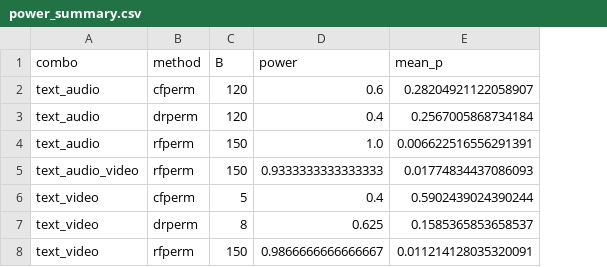
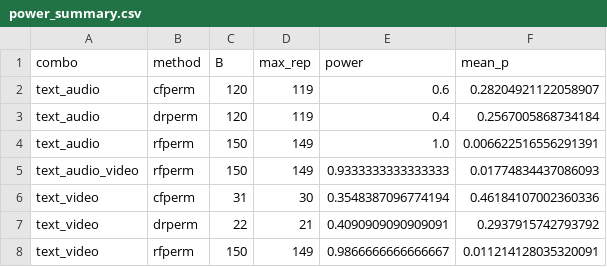
Before and after one commit to ruanhq-StatsML/SAPerm_, a CSV file: experiments/multimodal_attribution/results/concept_drift/power_summary.csv, drawn as a sheet; addresses are those after the commit; the diff names each change by its address in the sheet, - before the commit and + after, or states it on an @@ line.

```diff
--- a/experiments/multimodal_attribution/results/concept_drift/power_summary.csv
+++ b/experiments/multimodal_attribution/results/concept_drift/power_summary.csv
+column D (max_rep), rows 2-8: 119 | 119 | 149 | 149 | 30 | 21 | 149
-C6 (B): 5
+C6 (B): 31
-E6 (power): 0.4
+E6 (power): 0.3548387096774194
-F6 (mean_p): 0.5902439024390244
+F6 (mean_p): 0.46184107002360336
-C7 (B): 8
+C7 (B): 22
-E7 (power): 0.625
+E7 (power): 0.4090909090909091
-F7 (mean_p): 0.1585365853658537
+F7 (mean_p): 0.2937915742793792
```
Also changed, not shown: experiments/multimodal_attribution/results/overnight/power_summary.csv, 3 other files.
